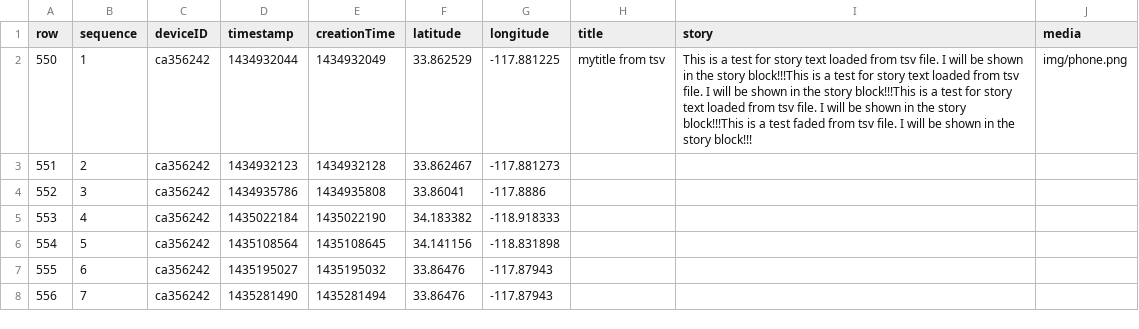
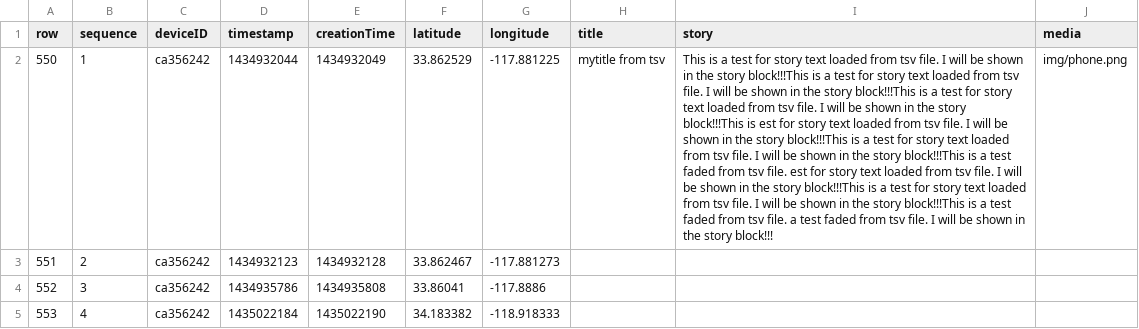
Before and after one commit to panthersuper/ewaste_sat, a TSV file: public/new_monitor_sim.tsv, drawn as a sheet; only a part is shown; the shorter side is filled out with more unchanged rows; the diff names each change by its address in the sheet, - before the commit and + after, or states it on an @@ line.

Commit message:
control box story size

```diff
--- a/public/new_monitor_sim.tsv
+++ b/public/new_monitor_sim.tsv
-I2 (story): …block!!!This is a test…
+I2 (story): …block!!!This is est for story text loaded from tsv file. I will be shown in the story block!!!This is a test for story text loaded from tsv file. I will be shown in the story block!!!This is a test faded from tsv file. est for story text loaded from tsv file. I will be shown in the story block!!!This is a test for story text loaded from tsv file. I will be shown in the story block!!!This is a test faded from tsv file. a test…
```
Also changed, not shown: 2 other files.
